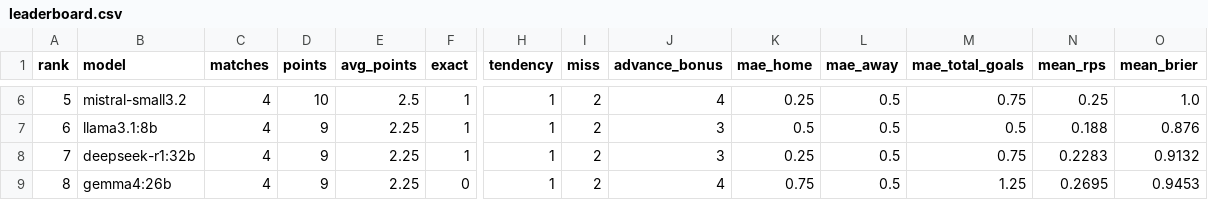
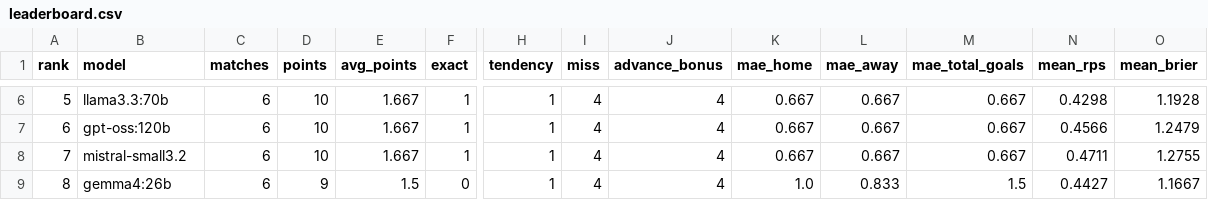
Before and after one commit to enamcse/FIFA-World-Cup-2026-LLM-Predictions-QF-F, a CSV file: results/scores/leaderboard.csv, drawn as a sheet; only a part is shown, gaps mark what is left out; the diff covers the shown part only; the diff names each change by its address in the sheet, - before the commit and + after, or states it on an @@ line.

```diff
--- a/results/scores/leaderboard.csv
+++ b/results/scores/leaderboard.csv
-B6 (model): mistral-small3.2
+B6 (model): llama3.3:70b
-C6:C9 (matches): 4
+C6:C9 (matches): 6
-E6 (avg_points): 2.5
+E6 (avg_points): 1.667
-I6:I9 (miss): 2
+I6:I9 (miss): 4
-K6 (mae_home): 0.25
+K6 (mae_home): 0.667
-L6:L8 (mae_away): 0.5
+L6:L8 (mae_away): 0.667
-M6 (mae_total_goals): 0.75
+M6 (mae_total_goals): 0.667
-N6 (mean_rps): 0.25
+N6 (mean_rps): 0.4298
-O6 (mean_brier): 1.0
+O6 (mean_brier): 1.1928
-B7 (model): llama3.1:8b
+B7 (model): gpt-oss:120b
-D7:D8 (points): 9
+D7:D8 (points): 10
-E7:E8 (avg_points): 2.25
+E7:E8 (avg_points): 1.667
-J7:J8 (advance_bonus): 3
+J7:J8 (advance_bonus): 4
-K7 (mae_home): 0.5
+K7 (mae_home): 0.667
-M7 (mae_total_goals): 0.5
+M7 (mae_total_goals): 0.667
-N7 (mean_rps): 0.188
+N7 (mean_rps): 0.4566
-O7 (mean_brier): 0.876
+O7 (mean_brier): 1.2479
-B8 (model): deepseek-r1:32b
+B8 (model): mistral-small3.2
-K8 (mae_home): 0.25
+K8 (mae_home): 0.667
-M8 (mae_total_goals): 0.75
+M8 (mae_total_goals): 0.667
-N8 (mean_rps): 0.2283
+N8 (mean_rps): 0.4711
-O8 (mean_brier): 0.9132
+O8 (mean_brier): 1.2755
-E9 (avg_points): 2.25
+E9 (avg_points): 1.5
-K9 (mae_home): 0.75
+K9 (mae_home): 1.0
-L9 (mae_away): 0.5
+L9 (mae_away): 0.833
-M9 (mae_total_goals): 1.25
+M9 (mae_total_goals): 1.5
-N9 (mean_rps): 0.2695
+N9 (mean_rps): 0.4427
-O9 (mean_brier): 0.9453
+O9 (mean_brier): 1.1667
```
Also changed, not shown: 76 edited cells elsewhere in this file, 26 other files.
